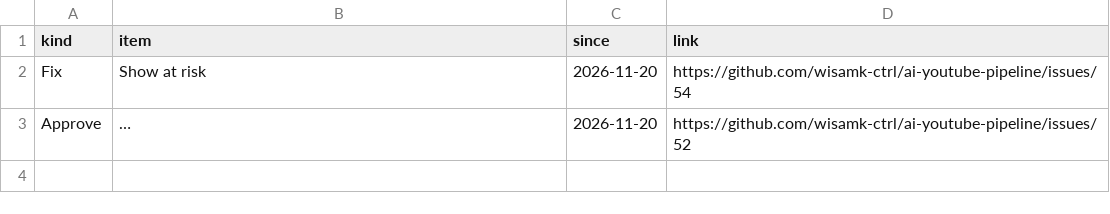
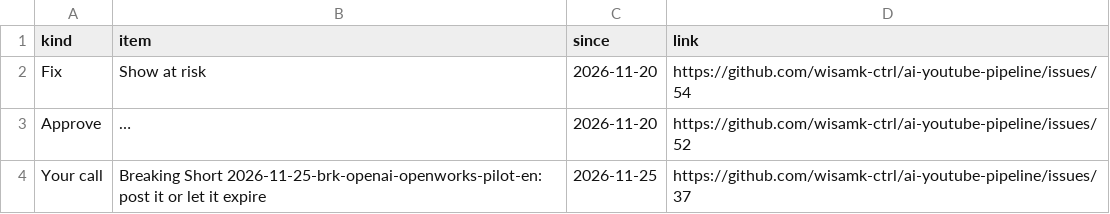
Before and after one commit to wisamk-ctrl/ai-youtube-pipeline, a CSV file: data/dashboard/needs_you.csv, drawn as a sheet; long unchanged cells end in …; the diff names each change by its address in the sheet, - before the commit and + after, or states it on an @@ line.

```diff
--- a/data/dashboard/needs_you.csv
+++ b/data/dashboard/needs_you.csv
+row 4: Your call | Breaking Short 2026-11-25-brk-openai-openworks-pilot-en: post it or let it expire | 2026-11-25 | https://github.com/wisamk-ctrl/ai-youtube-pipeline/issues/37
```
Also changed, not shown: data/dashboard/pipeline.csv, data/dashboard/posts.csv, 4 other files.
